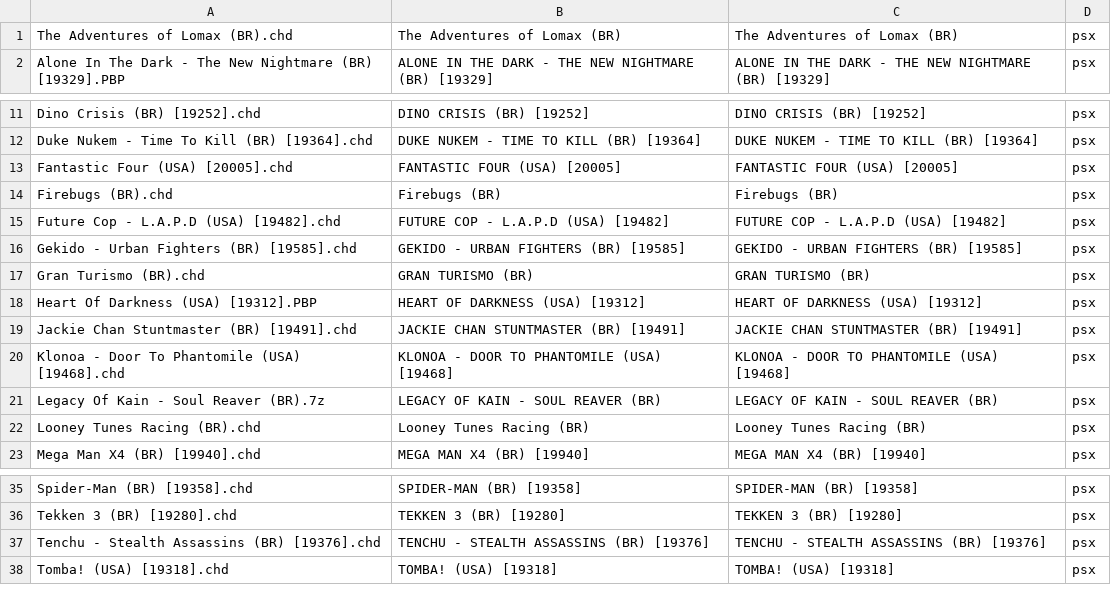
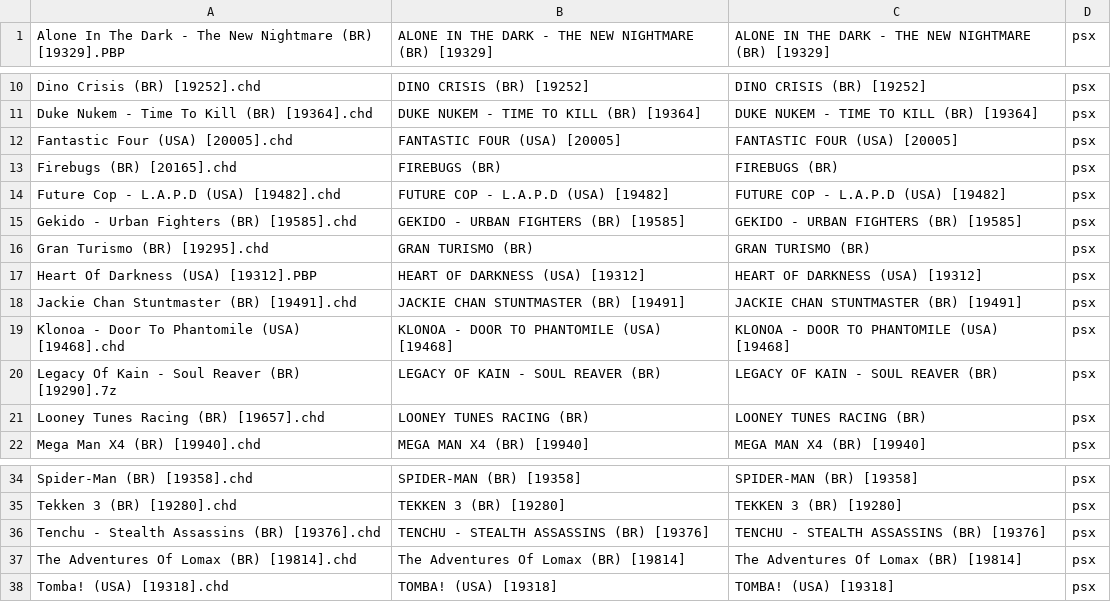
Before and after one commit to jcempro/retrodata, a CSV file: roms/psx/psx_gamestick.csv, drawn as a sheet; only a part is shown, gaps mark what is left out.

```diff
--- a/roms/psx/psx_gamestick.csv
+++ b/roms/psx/psx_gamestick.csv
@@ -1,2 +1 @@
-"The Adventures of Lomax (BR).chd","The Adventures of Lomax (BR)","The Adventures of Lomax (BR)","psx",
 "Alone In The Dark - The New Nightmare (BR) [19329].PBP","ALONE IN THE DARK - THE NEW NIGHTMARE (BR) [19329]","ALONE IN THE DARK - THE NEW NIGHTMARE (BR) [19329]","psx",
@@ -13,6 +12,6 @@
 "Fantastic Four (USA) [20005].chd","FANTASTIC FOUR (USA) [20005]","FANTASTIC FOUR (USA) [20005]","psx",
-"Firebugs (BR).chd","Firebugs (BR)","Firebugs (BR)","psx",
+"Firebugs (BR) [20165].chd","FIREBUGS (BR)","FIREBUGS (BR)","psx",
 "Future Cop - L.A.P.D (USA) [19482].chd","FUTURE COP - L.A.P.D (USA) [19482]","FUTURE COP - L.A.P.D (USA) [19482]","psx",
 "Gekido - Urban Fighters (BR) [19585].chd","GEKIDO - URBAN FIGHTERS (BR) [19585]","GEKIDO - URBAN FIGHTERS (BR) [19585]","psx",
-"Gran Turismo (BR).chd","GRAN TURISMO (BR)","GRAN TURISMO (BR)","psx",
+"Gran Turismo (BR) [19295].chd","GRAN TURISMO (BR)","GRAN TURISMO (BR)","psx",
 "Heart Of Darkness (USA) [19312].PBP","HEART OF DARKNESS (USA) [19312]","HEART OF DARKNESS (USA) [19312]","psx",
@@ -20,4 +19,4 @@
 "Klonoa - Door To Phantomile (USA) [19468].chd","KLONOA - DOOR TO PHANTOMILE (USA) [19468]","KLONOA - DOOR TO PHANTOMILE (USA) [19468]","psx",
-"Legacy Of Kain - Soul Reaver (BR).7z","LEGACY OF KAIN - SOUL REAVER (BR)","LEGACY OF KAIN - SOUL REAVER (BR)","psx",
-"Looney Tunes Racing (BR).chd","Looney Tunes Racing (BR)","Looney Tunes Racing (BR)","psx",
+"Legacy Of Kain - Soul Reaver (BR) [19290].7z","LEGACY OF KAIN - SOUL REAVER (BR)","LEGACY OF KAIN - SOUL REAVER (BR)","psx",
+"Looney Tunes Racing (BR) [19657].chd","LOONEY TUNES RACING (BR)","LOONEY TUNES RACING (BR)","psx",
 "Mega Man X4 (BR) [19940].chd","MEGA MAN X4 (BR) [19940]","MEGA MAN X4 (BR) [19940]","psx",
@@ -37,2 +36,3 @@
 "Tenchu - Stealth Assassins (BR) [19376].chd","TENCHU - STEALTH ASSASSINS (BR) [19376]","TENCHU - STEALTH ASSASSINS (BR) [19376]","psx",
+"The Adventures Of Lomax (BR) [19814].chd","The Adventures Of Lomax (BR) [19814]","The Adventures Of Lomax (BR) [19814]","psx",
 "Tomba! (USA) [19318].chd","TOMBA! (USA) [19318]","TOMBA! (USA) [19318]","psx",
```
Also changed, not shown: 2 other files.
